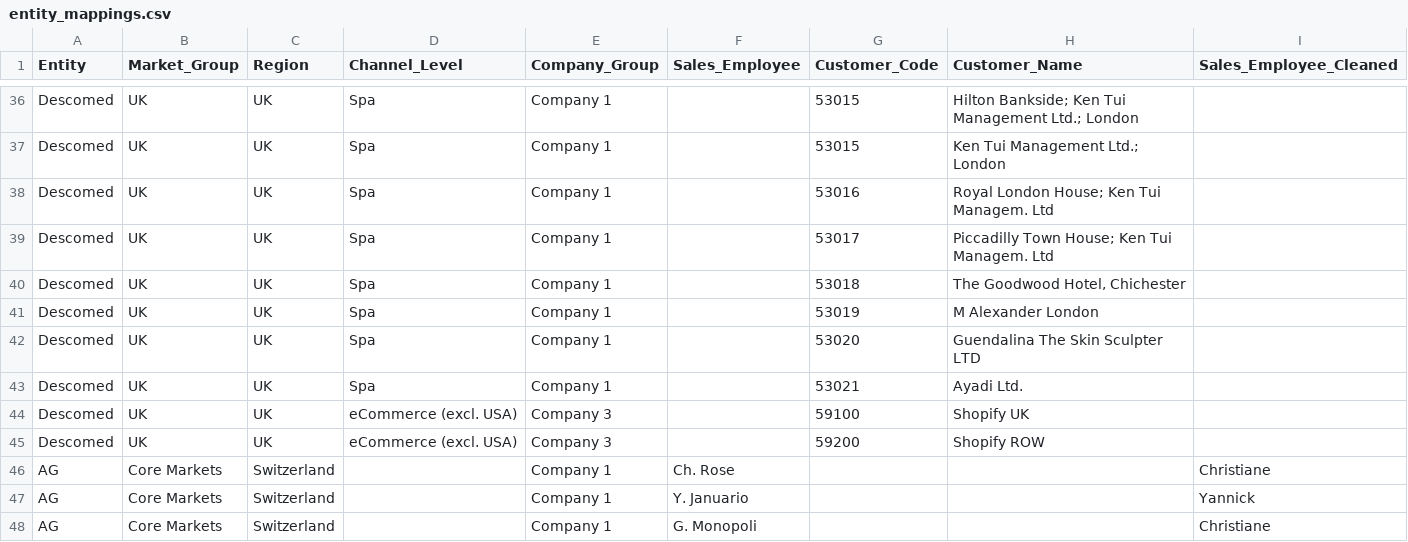
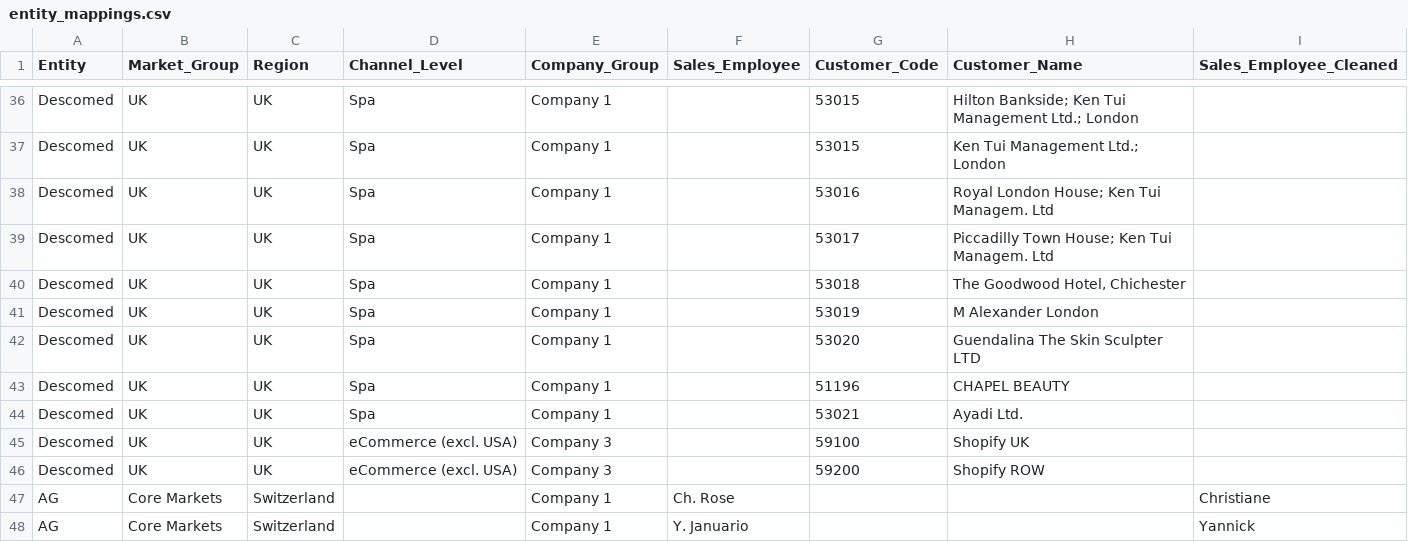
Before and after one commit to bradleyqms/sales_report, a CSV file: data/inputs/mappings/entity_mappings.csv, drawn as a sheet; only a part is shown, gaps mark what is left out; the shorter side is filled out with more unchanged rows; the diff names each change by its address in the sheet, - before the commit and + after, or states it on an @@ line.

```diff
--- a/data/inputs/mappings/entity_mappings.csv
+++ b/data/inputs/mappings/entity_mappings.csv
+row 43: Descomed | UK | UK | Spa | Company 1 |  | 51196 | CHAPEL BEAUTY
```
Also changed, not shown: data/inputs/prior_years/prior_sales_2024_usa.csv, 16 other files.
